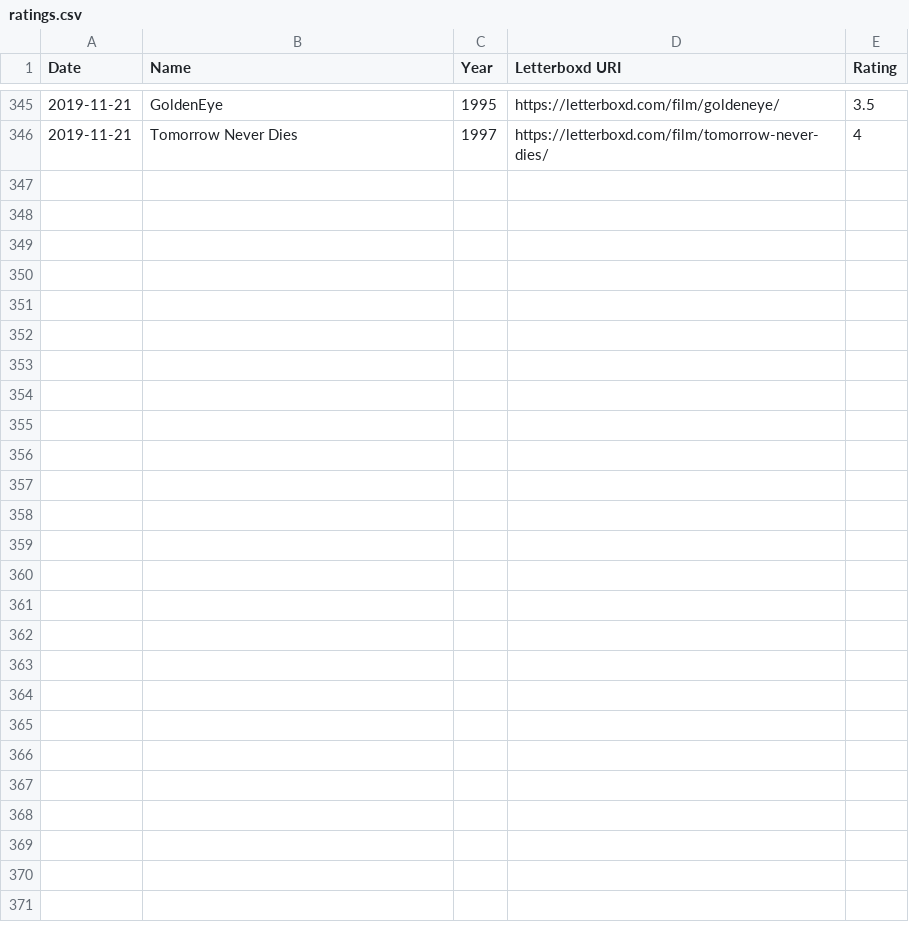
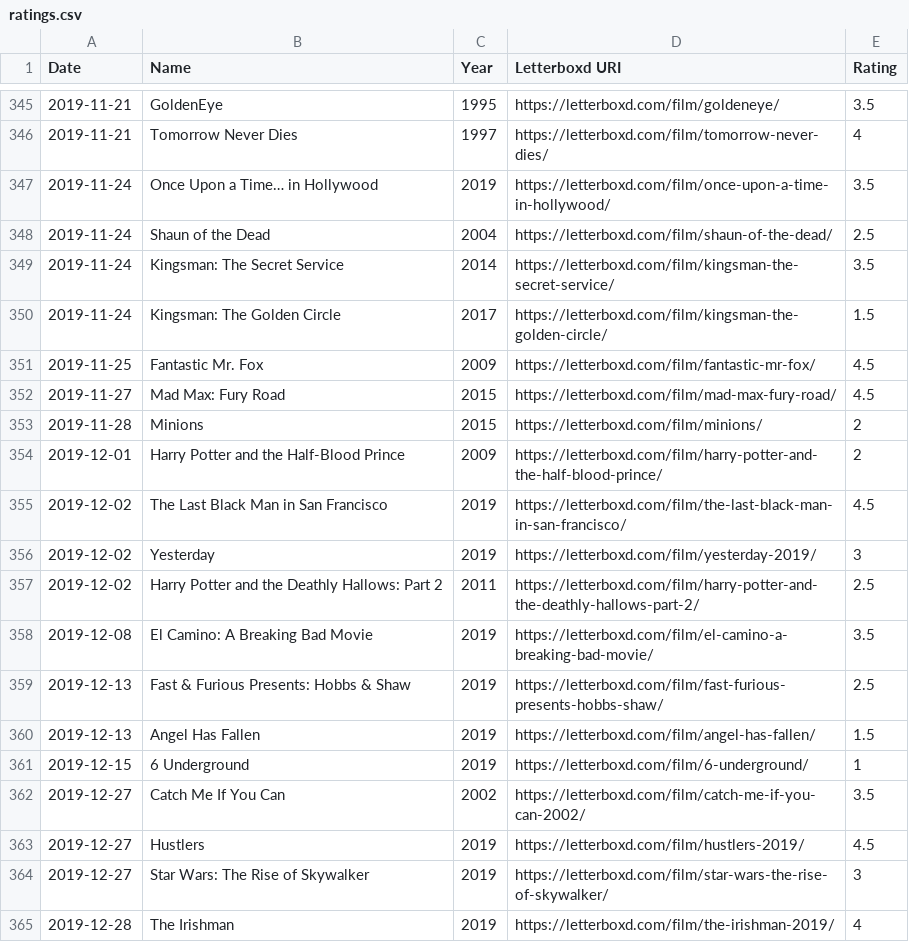
Before and after one commit to forrestdiamond/letterboxd, a CSV file: data/ratings.csv, drawn as a sheet; only a part is shown, gaps mark what is left out; the diff covers the shown part only; the diff names each change by its address in the sheet, - before the commit and + after, or states it on an @@ line.

```diff
--- a/data/ratings.csv
+++ b/data/ratings.csv
+row 347: 2019-11-24 | Once Upon a Time… in Hollywood | 2019 | https://letterboxd.com/film/once-upon-a-time-in-hollywood/ | 3.5
+row 348: 2019-11-24 | Shaun of the Dead | 2004 | https://letterboxd.com/film/shaun-of-the-dead/ | 2.5
+row 349: 2019-11-24 | Kingsman: The Secret Service | 2014 | https://letterboxd.com/film/kingsman-the-secret-service/ | 3.5
+row 350: 2019-11-24 | Kingsman: The Golden Circle | 2017 | https://letterboxd.com/film/kingsman-the-golden-circle/ | 1.5
+row 351: 2019-11-25 | Fantastic Mr. Fox | 2009 | https://letterboxd.com/film/fantastic-mr-fox/ | 4.5
+row 352: 2019-11-27 | Mad Max: Fury Road | 2015 | https://letterboxd.com/film/mad-max-fury-road/ | 4.5
+row 353: 2019-11-28 | Minions | 2015 | https://letterboxd.com/film/minions/ | 2
+row 354: 2019-12-01 | Harry Potter and the Half-Blood Prince | 2009 | https://letterboxd.com/film/harry-potter-and-the-half-blood-prince/ | 2
+row 355: 2019-12-02 | The Last Black Man in San Francisco | 2019 | https://letterboxd.com/film/the-last-black-man-in-san-francisco/ | 4.5
+row 356: 2019-12-02 | Yesterday | 2019 | https://letterboxd.com/film/yesterday-2019/ | 3
+row 357: 2019-12-02 | Harry Potter and the Deathly Hallows: Part 2 | 2011 | https://letterboxd.com/film/harry-potter-and-the-deathly-hallows-part-2/ | 2.5
+row 358: 2019-12-08 | El Camino: A Breaking Bad Movie | 2019 | https://letterboxd.com/film/el-camino-a-breaking-bad-movie/ | 3.5
+row 359: 2019-12-13 | Fast & Furious Presents: Hobbs & Shaw | 2019 | https://letterboxd.com/film/fast-furious-presents-hobbs-shaw/ | 2.5
+row 360: 2019-12-13 | Angel Has Fallen | 2019 | https://letterboxd.com/film/angel-has-fallen/ | 1.5
+row 361: 2019-12-15 | 6 Underground | 2019 | https://letterboxd.com/film/6-underground/ | 1
+row 362: 2019-12-27 | Catch Me If You Can | 2002 | https://letterboxd.com/film/catch-me-if-you-can-2002/ | 3.5
+row 363: 2019-12-27 | Hustlers | 2019 | https://letterboxd.com/film/hustlers-2019/ | 4.5
+row 364: 2019-12-27 | Star Wars: The Rise of Skywalker | 2019 | https://letterboxd.com/film/star-wars-the-rise-of-skywalker/ | 3
+row 365: 2019-12-28 | The Irishman | 2019 | https://letterboxd.com/film/the-irishman-2019/ | 4
```
Also changed, not shown: 10 added rows and 2 edited cells elsewhere in this file, data/diary.csv, data/reviews.csv, 5 other files.
